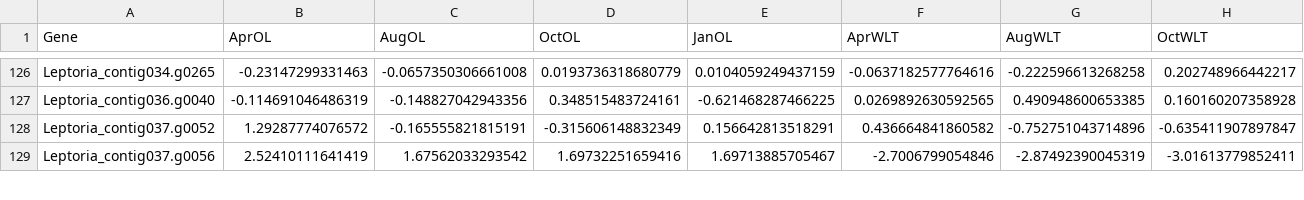
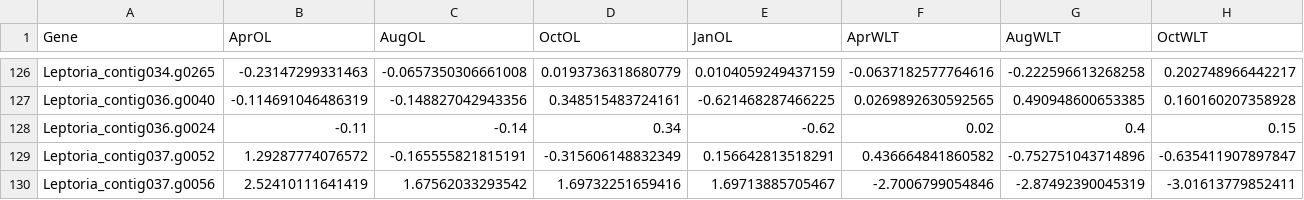
Before and after one commit to angelhwei/Genome_VIS, a CSV file: app/src/assets/data/expression-data.csv, drawn as a sheet; only a part is shown, gaps mark what is left out; rows hold the shown columns only; the diff names each change by its address in the sheet, - before the commit and + after, or states it on an @@ line.

```diff
--- a/app/src/assets/data/expression-data.csv
+++ b/app/src/assets/data/expression-data.csv
+row 128: Leptoria_contig036.g0024 | -0.11 | -0.14 | 0.34 | -0.62 | 0.02 | 0.4 | 0.15
```
Also changed, not shown: 6 other files.
